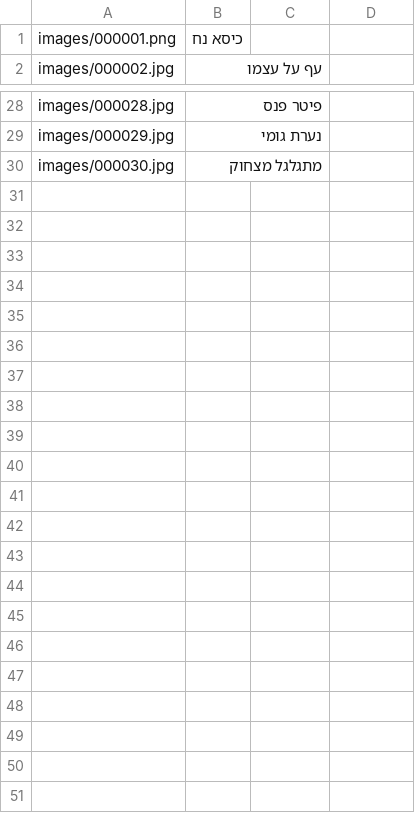
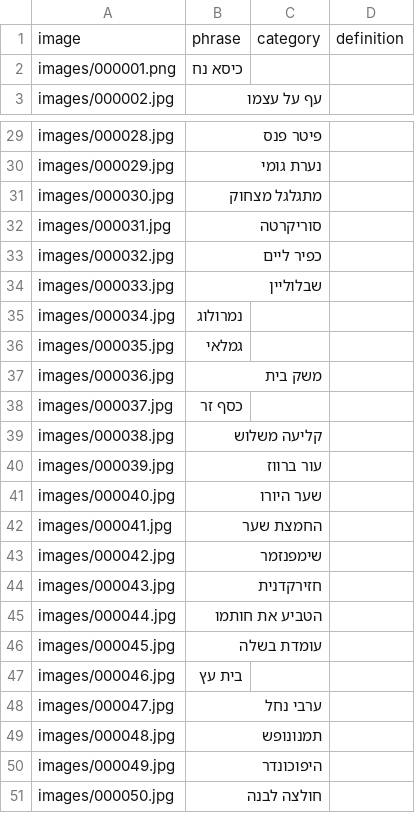
Before and after one commit to LiranYzhak/puzleinpic, a CSV file: game_data.csv, drawn as a sheet; only a part is shown, gaps mark what is left out; the diff names each change by its address in the sheet, - before the commit and + after, or states it on an @@ line.

```diff
--- a/game_data.csv
+++ b/game_data.csv
+row 1: image | phrase | category | definition
+row 32: images/000031.jpg | סוריקרטה
+row 33: images/000032.jpg | כפיר ליים
+row 34: images/000033.jpg | שבלוליין
+row 35: images/000034.jpg | נמרולוג
+row 36: images/000035.jpg | גמלאי
+row 37: images/000036.jpg | משק בית
+row 38: images/000037.jpg | כסף זר
+row 39: images/000038.jpg | קליעה משלוש
+row 40: images/000039.jpg | עור ברווז
+row 41: images/000040.jpg | שער היורו
+row 42: images/000041.jpg | החמצת שער
+row 43: images/000042.jpg | שימפנזמר
+row 44: images/000043.jpg | חזירקדנית
+row 45: images/000044.jpg | הטביע את חותמו
+row 46: images/000045.jpg | עומדת בשלה
+row 47: images/000046.jpg | בית עץ
+row 48: images/000047.jpg | ערבי נחל
+row 49: images/000048.jpg | תמנונופש
+row 50: images/000049.jpg | היפוכונדר
+row 51: images/000050.jpg | חולצה לבנה
```
Also changed, not shown: 21 other files.
